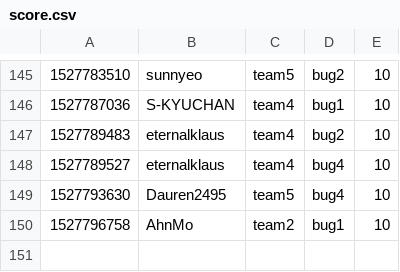
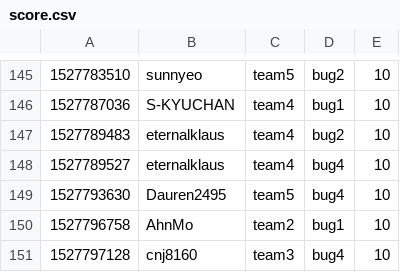
Before and after one commit to KAIST-IS521/2018s-gitctf-score, a CSV file: score.csv, drawn as a sheet; only a part is shown, gaps mark what is left out.

Commit message:
[Score] cnj8160 +10
cnj8160 attacked `bug4` of team3

```diff
--- a/score.csv
+++ b/score.csv
@@ -150 +150,2 @@
 1527796758,AhnMo,team2,bug1,10
+1527797128,cnj8160,team3,bug4,10
```
